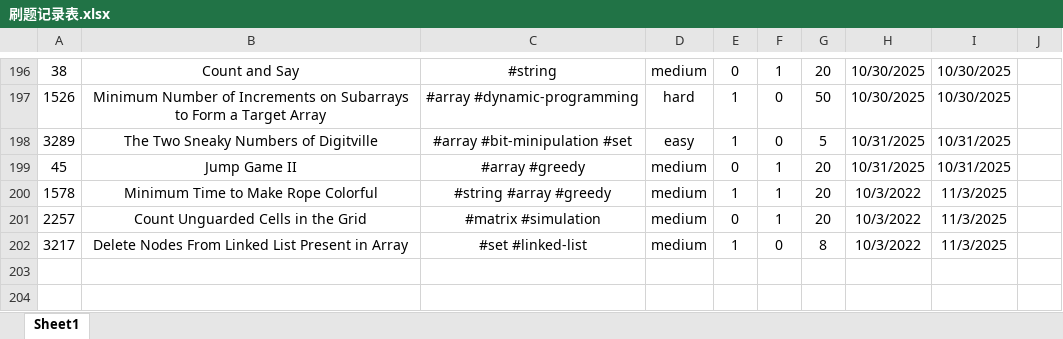
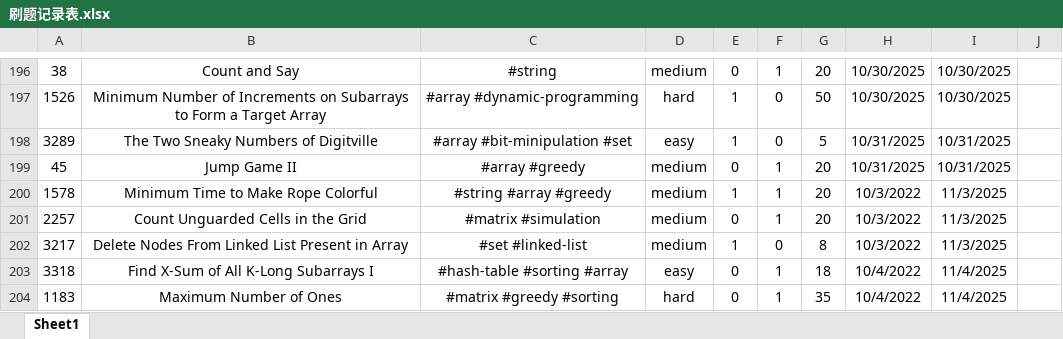
Before and after one commit to Jeromestein/LeetCode, an Excel workbook: Obsidian Vault/刷题笔记 - 记录/刷题记录表.xlsx, sheet Sheet1, drawn as a sheet; only a part is shown, gaps mark what is left out; values as stored, in another font and other column widths than the file's, no borders; the diff names each change by its address in the sheet, - before the commit and + after, or states it on an @@ line.

Commit message:
Add solutions for LeetCode problems 1183: Maximum Number of Ones and 3318: Find X-Sum of All K-Long Subarrays I, along with related markdown documentation and workspace updates.

```diff
--- a/Obsidian Vault/刷题笔记 - 记录/刷题记录表.xlsx (sheet Sheet1)
+++ b/Obsidian Vault/刷题笔记 - 记录/刷题记录表.xlsx (sheet Sheet1)
+row 203: 3318 | Find X-Sum of All K-Long Subarrays I | #hash-table #sorting #array | easy | 0 | 1 | 18 | 10/4/2022 | 11/4/2025
+row 204: 1183 | Maximum Number of Ones | #matrix #greedy #sorting | hard | 0 | 1 | 35 | 10/4/2022 | 11/4/2025
```
Also changed, not shown: 5 other files.
